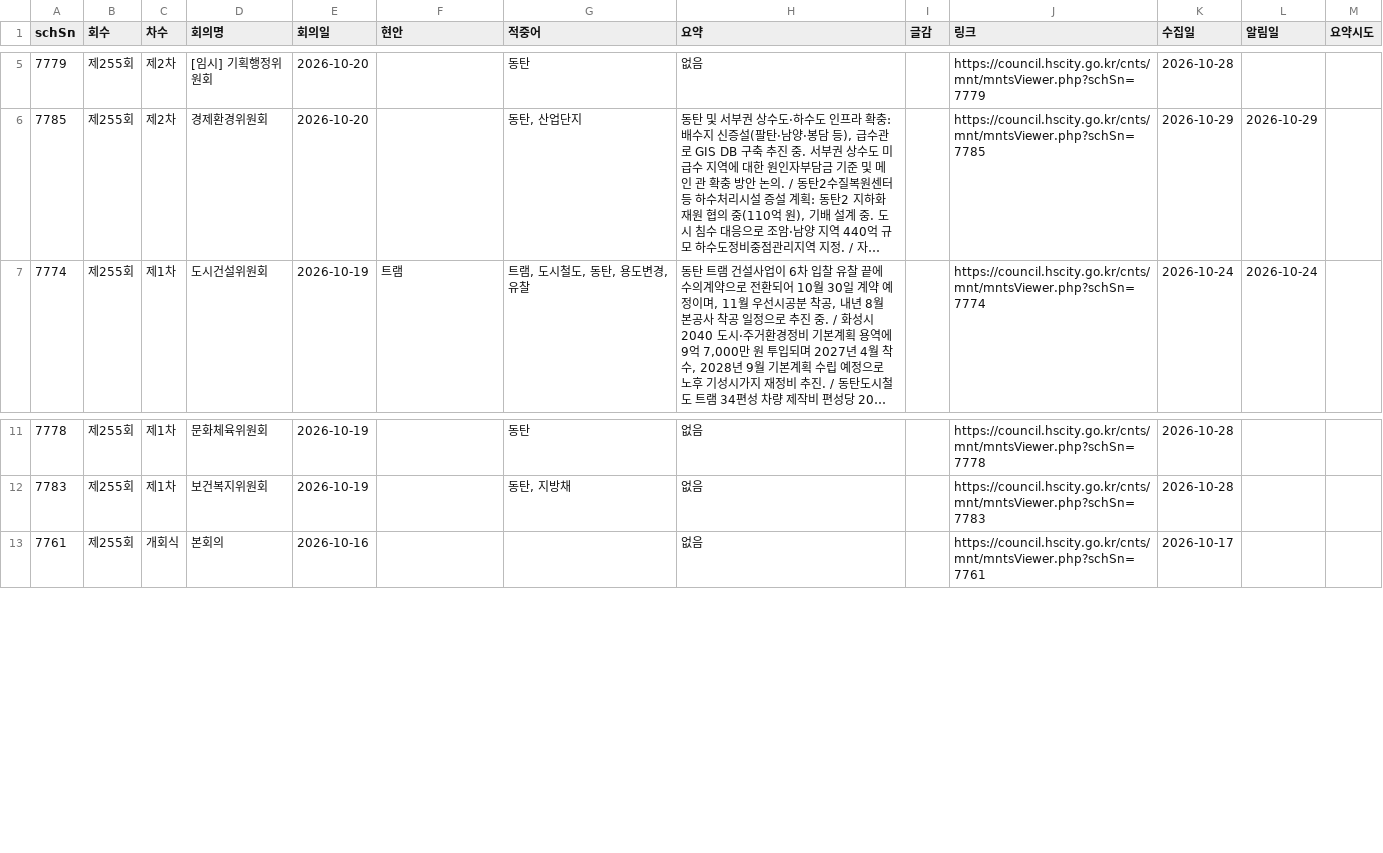
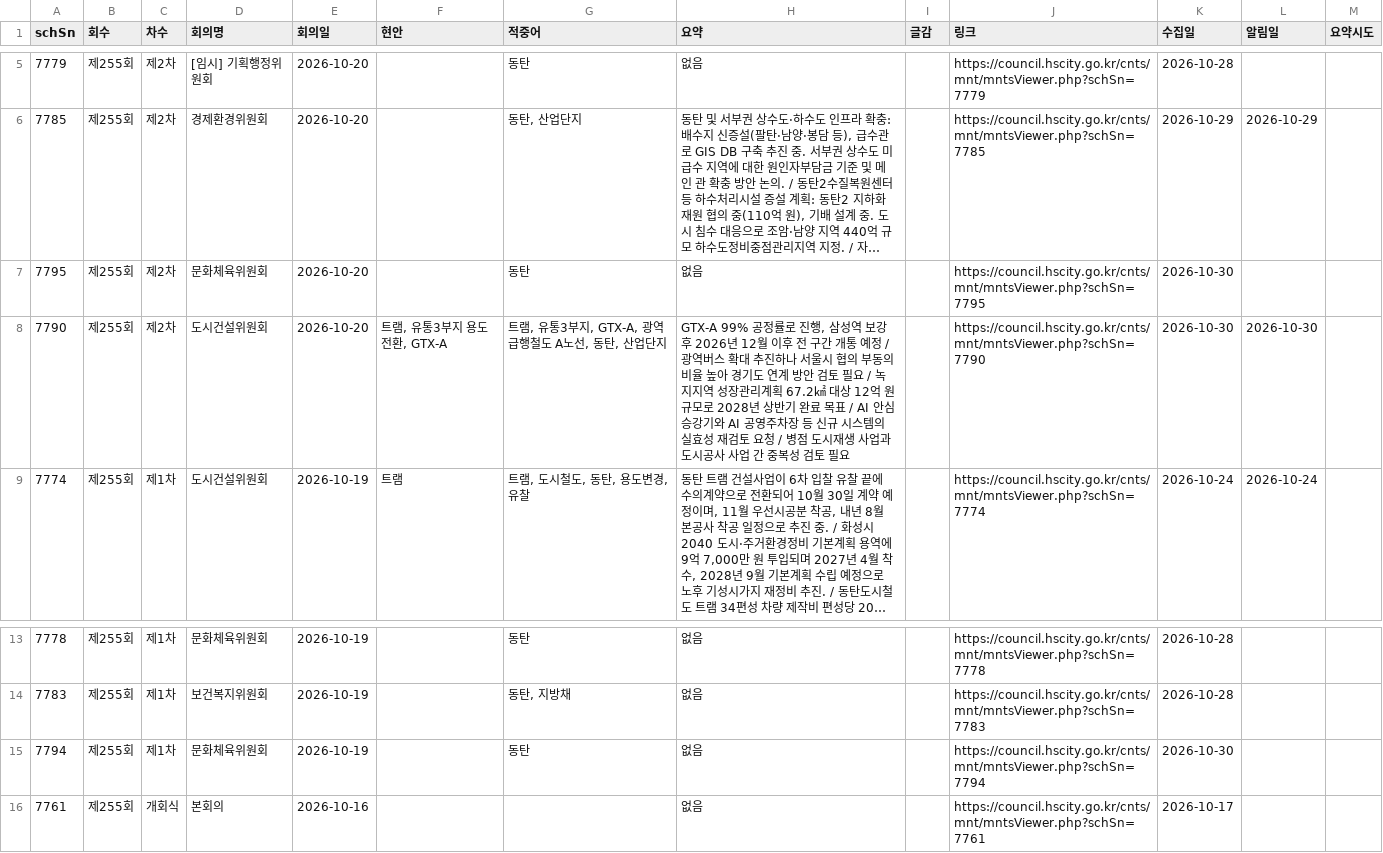
Before and after one commit to jay70park-cyber/jisik-blog-auto, a CSV file: data/council_minutes.csv, drawn as a sheet; only a part is shown, gaps mark what is left out; long unchanged cells end in …; the diff names each change by its address in the sheet, - before the commit and + after, or states it on an @@ line.

```diff
--- a/data/council_minutes.csv
+++ b/data/council_minutes.csv
+row 7: 7795 | 제255회 | 제2차 | 문화체육위원회 | 2026-10-20 |  | 동탄 | 없음 |  | https://council.hscity.go.kr/cnts/mnt/mntsViewer.php?schSn=7795 | 2026-10-30
+row 8: 7790 | 제255회 | 제2차 | 도시건설위원회 | 2026-10-20 | 트램, 유통3부지 용도전환, GTX-A | 트램, 유통3부지, GTX-A, 광역급행철도 A노선, 동탄, 산업단지 | GTX-A 99% 공정률로 진행, 삼성역 보강 후 2026년 12월 이후 전 구간 개통 예정 / 광역버스 확대 추진하나 서울시 협의 부동의 비율 높아 경기도 연계 방안 검토 필요 / 녹지지역 성장관리계획 67.2㎢ 대상 12억 원 규모로 2028년 상반기 완료 목표 / AI 안심승강기와 AI 공영주차장 등 신규 시스템의 실효성 재검토 요청 / 병점 도시재생 사업과 도시공사 사업 간 중복성 검토 필요 |  | https://council.hscity.go.kr/cnts/mnt/mntsViewer.php?schSn=7790 | 2026-10-30 | 2026-10-30
+row 15: 7794 | 제255회 | 제1차 | 문화체육위원회 | 2026-10-19 |  | 동탄 | 없음 |  | https://council.hscity.go.kr/cnts/mnt/mntsViewer.php?schSn=7794 | 2026-10-30
```
Also changed, not shown: data/hscity_notices.csv, data/local_agenda.csv, 1 other file.
